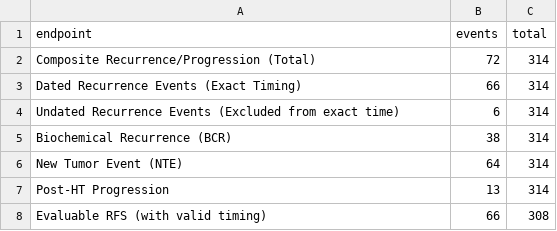
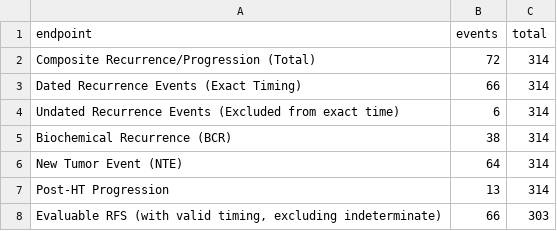
Before and after one commit to joshdrobert/tcga-prad, a CSV file: tables/table_recurrence_outcome_counts.csv, drawn as a sheet; removed rows and columns are numbered as before the commit, all else as after; the diff names each change by its address in the sheet, - before the commit and + after, or states it on an @@ line.

```diff
--- a/tables/table_recurrence_outcome_counts.csv
+++ b/tables/table_recurrence_outcome_counts.csv
-row 8: Evaluable RFS (with valid timing) | 66 | 308
+row 8: Evaluable RFS (with valid timing, excluding indeterminate) | 66 | 303
```
Also changed, not shown: CLAIM_LEDGER.csv, research/v2/CLAIM_LEDGER.csv, 19 other files.
